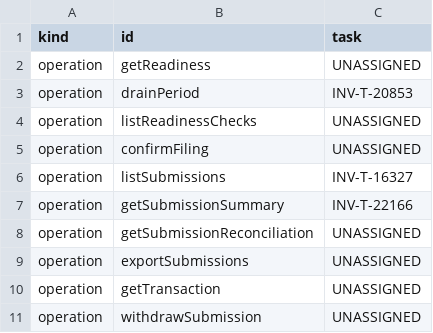
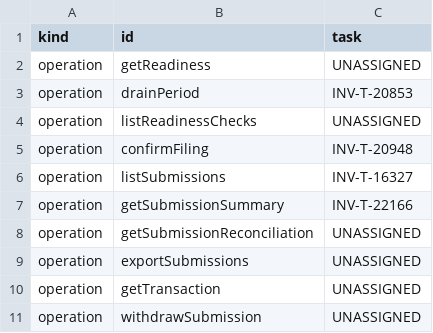
Before and after one commit to dynokore/DynoInvoice, a TSV file: svc-submission/operations.tsv, drawn as a sheet; only a part is shown.

```diff
--- a/svc-submission/operations.tsv
+++ b/svc-submission/operations.tsv
@@ -4,3 +4,3 @@ operation	drainPeriod	INV-T-20853
 operation	listReadinessChecks	UNASSIGNED
-operation	confirmFiling	UNASSIGNED
+operation	confirmFiling	INV-T-20948
 operation	listSubmissions	INV-T-16327
```
Also changed, not shown: svc-submission/ac-keys.tsv, 15 other files.
